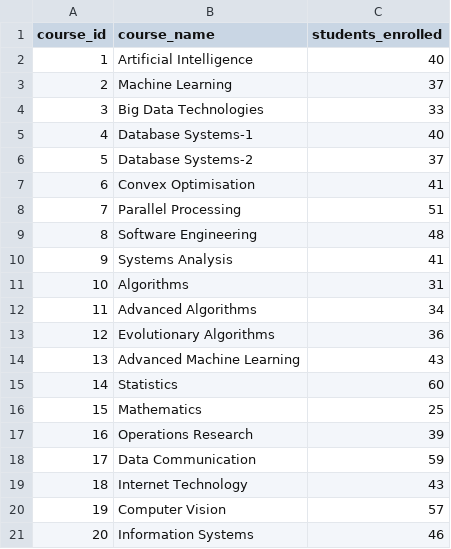
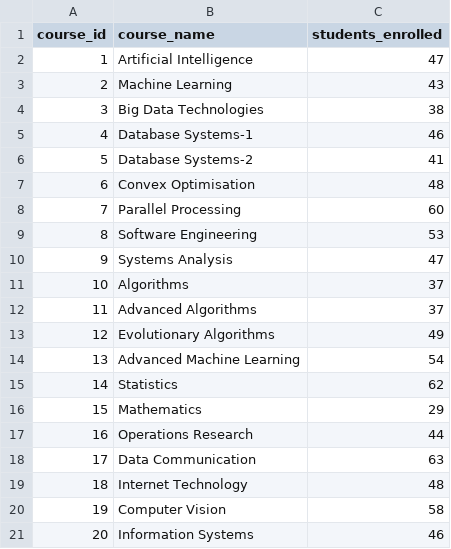
Before and after one commit to MarwanZ05/EA-Timetable-Project, a CSV file: courses.csv, drawn as a sheet.

```diff
--- a/courses.csv
+++ b/courses.csv
@@ -1,21 +1,21 @@
 course_id,course_name,students_enrolled
-1,Artificial Intelligence,40
-2,Machine Learning,37
-3,Big Data Technologies,33
-4,Database Systems-1,40
-5,Database Systems-2,37
-6,Convex Optimisation,41
-7,Parallel Processing,51
-8,Software Engineering,48
-9,Systems Analysis,41
-10,Algorithms,31
-11,Advanced Algorithms,34
-12,Evolutionary Algorithms,36
-13,Advanced Machine Learning,43
-14,Statistics,60
-15,Mathematics,25
-16,Operations Research,39
-17,Data Communication,59
-18,Internet Technology,43
-19,Computer Vision,57
+1,Artificial Intelligence,47
+2,Machine Learning,43
+3,Big Data Technologies,38
+4,Database Systems-1,46
+5,Database Systems-2,41
+6,Convex Optimisation,48
+7,Parallel Processing,60
+8,Software Engineering,53
+9,Systems Analysis,47
+10,Algorithms,37
+11,Advanced Algorithms,37
+12,Evolutionary Algorithms,49
+13,Advanced Machine Learning,54
+14,Statistics,62
+15,Mathematics,29
+16,Operations Research,44
+17,Data Communication,63
+18,Internet Technology,48
+19,Computer Vision,58
 20,Information Systems,46
```
Also changed, not shown: 3 other files.
